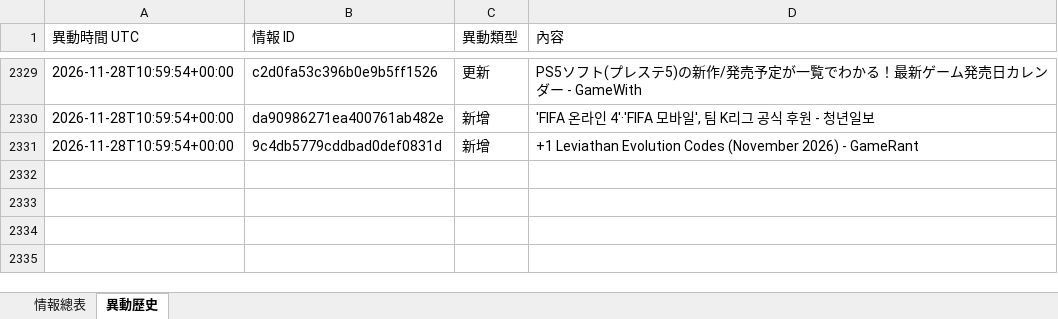
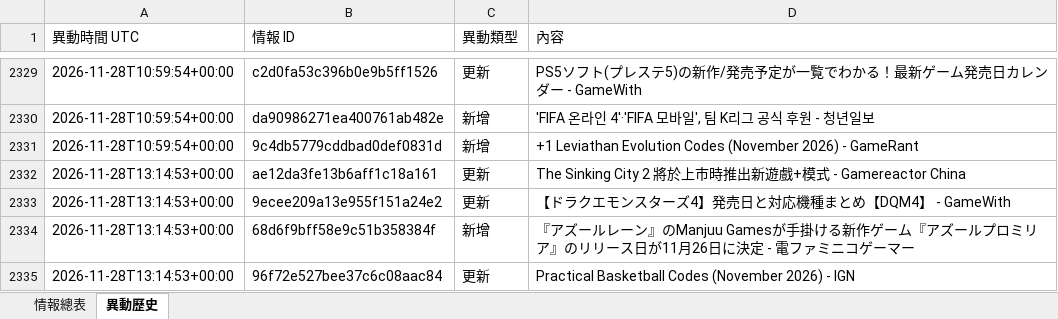
Before and after one commit to jerry000123456789-art/game-intel1, an Excel workbook: docs/game_intel.xlsx, sheet 異動歷史, drawn as a sheet; only a part is shown, gaps mark what is left out; values as stored, in another font and other column widths than the file's, no borders; the diff names each change by its address in the sheet, - before the commit and + after, or states it on an @@ line.

```diff
--- a/docs/game_intel.xlsx (sheet 異動歷史)
+++ b/docs/game_intel.xlsx (sheet 異動歷史)
+row 2332: 2026-11-28T13:14:53+00:00 | ae12da3fe13b6aff1c18a161 | 更新 | The Sinking City 2 將於上市時推出新遊戲+模式 - Gamereactor China
+row 2333: 2026-11-28T13:14:53+00:00 | 9ecee209a13e955f151a24e2 | 更新 | 【ドラクエモンスターズ4】発売日と対応機種まとめ【DQM4】 - GameWith
+row 2334: 2026-11-28T13:14:53+00:00 | 68d6f9bff58e9c51b358384f | 新增 | 『アズールレーン』のManjuu Gamesが手掛ける新作ゲーム『アズールプロミリア』のリリース日が11月26日に決定 - 電ファミニコゲーマー
+row 2335: 2026-11-28T13:14:53+00:00 | 96f72e527bee37c6c08aac84 | 更新 | Practical Basketball Codes (November 2026) - IGN
```
Also changed, not shown: sheet 情報總表, 4 other files.
